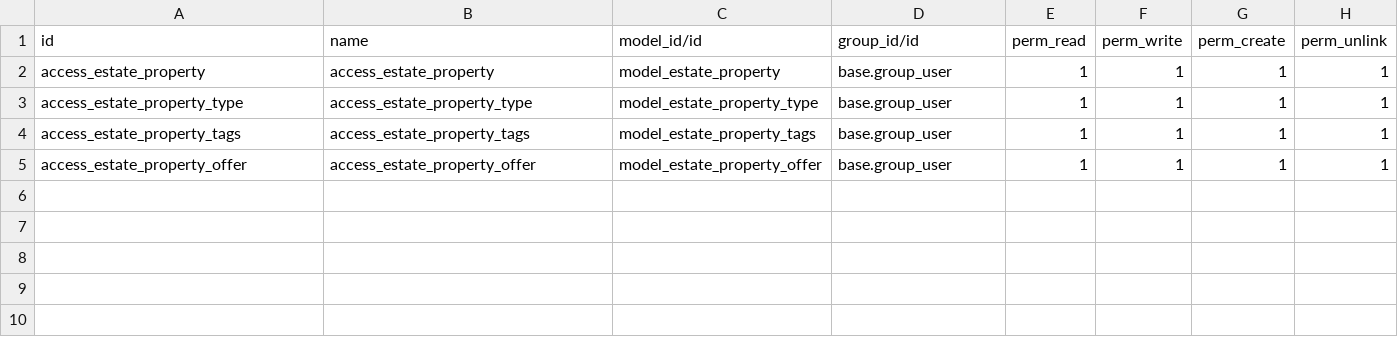
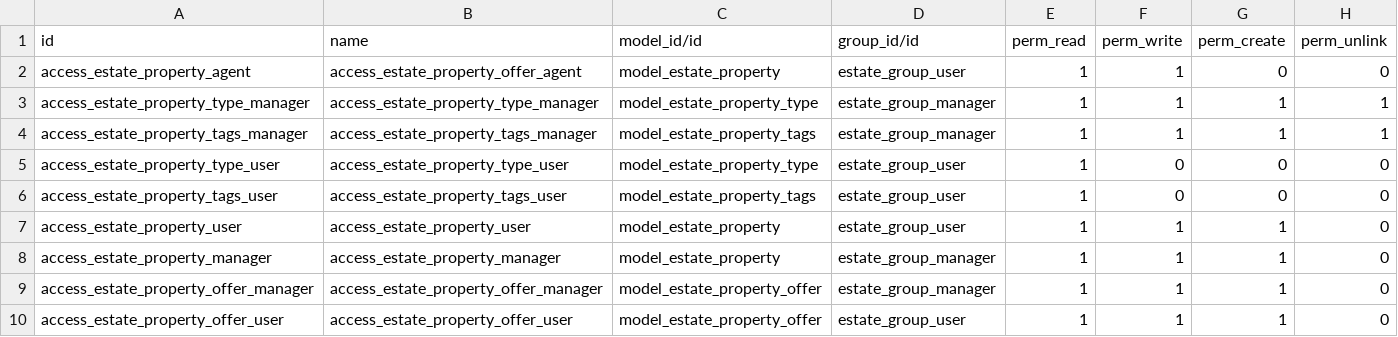
Before and after one commit to kyawzinmyat/odoo-dev, a CSV file: estate/data/ir.model.access.csv, drawn as a sheet.

```diff
--- a/estate/data/ir.model.access.csv
+++ b/estate/data/ir.model.access.csv
@@ -1,5 +1,10 @@
 id,name,model_id/id,group_id/id,perm_read,perm_write,perm_create,perm_unlink
-access_estate_property,access_estate_property,model_estate_property,base.group_user,1,1,1,1
-access_estate_property_type,access_estate_property_type,model_estate_property_type,base.group_user,1,1,1,1
-access_estate_property_tags,access_estate_property_tags,model_estate_property_tags,base.group_user,1,1,1,1
-access_estate_property_offer,access_estate_property_offer,model_estate_property_offer,base.group_user,1,1,1,1
+access_estate_property_agent,access_estate_property_offer_agent,model_estate_property,estate_group_user,1,1,0,0
+access_estate_property_type_manager,access_estate_property_type_manager,model_estate_property_type,estate_group_manager,1,1,1,1
+access_estate_property_tags_manager,access_estate_property_tags_manager,model_estate_property_tags,estate_group_manager,1,1,1,1
+access_estate_property_type_user,access_estate_property_type_user,model_estate_property_type,estate_group_user,1,0,0,0
+access_estate_property_tags_user,access_estate_property_tags_user,model_estate_property_tags,estate_group_user,1,0,0,0
+access_estate_property_user,access_estate_property_user,model_estate_property,estate_group_user,1,1,1,0
+access_estate_property_manager,access_estate_property_manager,model_estate_property,estate_group_manager,1,1,1,0
+access_estate_property_offer_manager,access_estate_property_offer_manager,model_estate_property_offer,estate_group_manager,1,1,1,0
+access_estate_property_offer_user,access_estate_property_offer_user,model_estate_property_offer,estate_group_user,1,1,1,0
```
Also changed, not shown: 8 other files.
